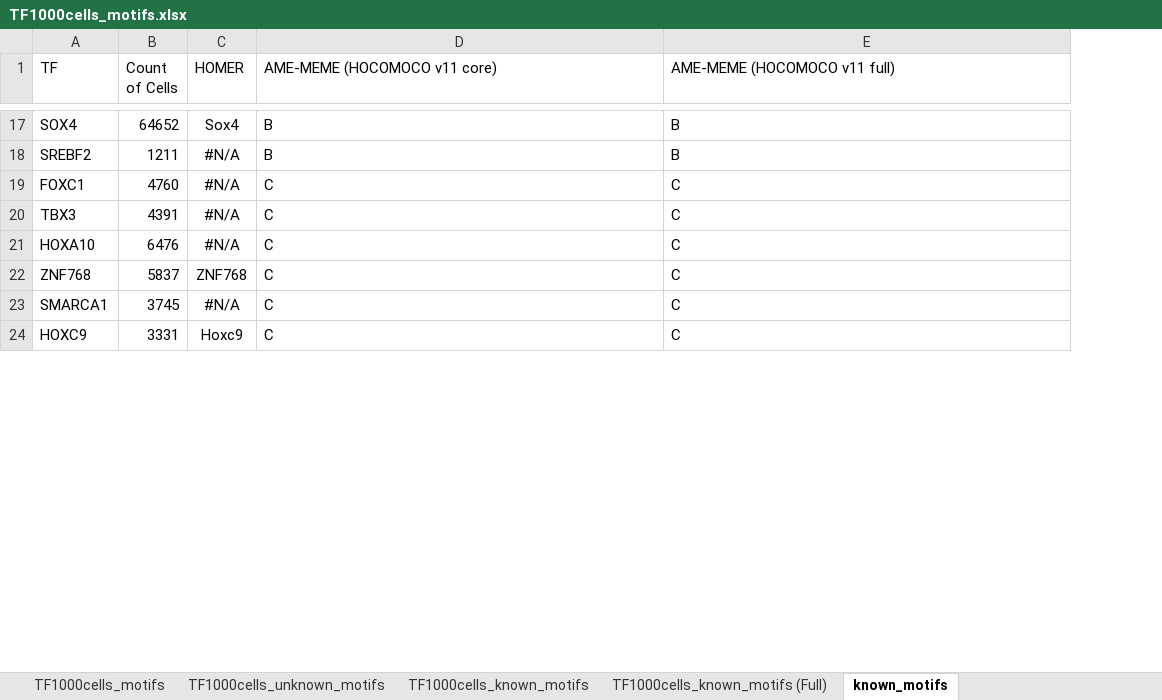
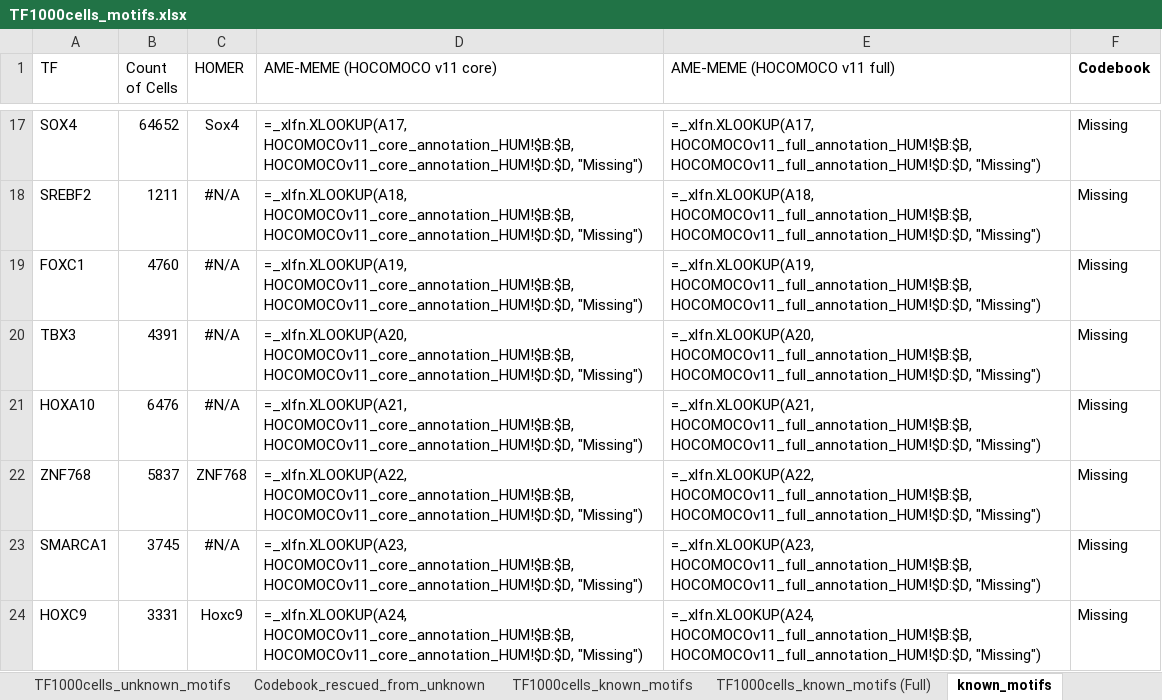
Before and after one commit to Gimmick12-DYY/XuLab-Computations, an Excel workbook: motif_analysis/TF1000cells_motifs.xlsx, sheet known_motifs, drawn as a sheet; only a part is shown, gaps mark what is left out; values as stored, in another font and other column widths than the file's, no borders; formulas without a stored value are shown as written; the diff covers the shown part only; the diff names each change by its address in the sheet, - before the commit and + after, or states it on an @@ line.

Commit message:
Change- known motifs updated based on Codebook (11 unknowns -> knowns)

```diff
--- a/motif_analysis/TF1000cells_motifs.xlsx (sheet known_motifs)
+++ b/motif_analysis/TF1000cells_motifs.xlsx (sheet known_motifs)
+sheet tab: Codebook_rescued_from_unknown
+column F (Codebook), rows 17-24: all Missing
-D17 (AME-MEME (HOCOMOCO v11 core)): B
+D17 (AME-MEME (HOCOMOCO v11 core)): =_xlfn.XLOOKUP(A17, HOCOMOCOv11_core_annotation_HUM!$B:$B, HOCOMOCOv11_core_annotation_HUM!$D:$D, "Missing")
-E17 (AME-MEME (HOCOMOCO v11 full)): B
+E17 (AME-MEME (HOCOMOCO v11 full)): =_xlfn.XLOOKUP(A17, HOCOMOCOv11_full_annotation_HUM!$B:$B, HOCOMOCOv11_full_annotation_HUM!$D:$D, "Missing")
-D18 (AME-MEME (HOCOMOCO v11 core)): B
+D18 (AME-MEME (HOCOMOCO v11 core)): =_xlfn.XLOOKUP(A18, HOCOMOCOv11_core_annotation_HUM!$B:$B, HOCOMOCOv11_core_annotation_HUM!$D:$D, "Missing")
-E18 (AME-MEME (HOCOMOCO v11 full)): B
+E18 (AME-MEME (HOCOMOCO v11 full)): =_xlfn.XLOOKUP(A18, HOCOMOCOv11_full_annotation_HUM!$B:$B, HOCOMOCOv11_full_annotation_HUM!$D:$D, "Missing")
-D19 (AME-MEME (HOCOMOCO v11 core)): C
+D19 (AME-MEME (HOCOMOCO v11 core)): =_xlfn.XLOOKUP(A19, HOCOMOCOv11_core_annotation_HUM!$B:$B, HOCOMOCOv11_core_annotation_HUM!$D:$D, "Missing")
-E19 (AME-MEME (HOCOMOCO v11 full)): C
+E19 (AME-MEME (HOCOMOCO v11 full)): =_xlfn.XLOOKUP(A19, HOCOMOCOv11_full_annotation_HUM!$B:$B, HOCOMOCOv11_full_annotation_HUM!$D:$D, "Missing")
-D20 (AME-MEME (HOCOMOCO v11 core)): C
+D20 (AME-MEME (HOCOMOCO v11 core)): =_xlfn.XLOOKUP(A20, HOCOMOCOv11_core_annotation_HUM!$B:$B, HOCOMOCOv11_core_annotation_HUM!$D:$D, "Missing")
-E20 (AME-MEME (HOCOMOCO v11 full)): C
+E20 (AME-MEME (HOCOMOCO v11 full)): =_xlfn.XLOOKUP(A20, HOCOMOCOv11_full_annotation_HUM!$B:$B, HOCOMOCOv11_full_annotation_HUM!$D:$D, "Missing")
-D21 (AME-MEME (HOCOMOCO v11 core)): C
+D21 (AME-MEME (HOCOMOCO v11 core)): =_xlfn.XLOOKUP(A21, HOCOMOCOv11_core_annotation_HUM!$B:$B, HOCOMOCOv11_core_annotation_HUM!$D:$D, "Missing")
-E21 (AME-MEME (HOCOMOCO v11 full)): C
+E21 (AME-MEME (HOCOMOCO v11 full)): =_xlfn.XLOOKUP(A21, HOCOMOCOv11_full_annotation_HUM!$B:$B, HOCOMOCOv11_full_annotation_HUM!$D:$D, "Missing")
-D22 (AME-MEME (HOCOMOCO v11 core)): C
+D22 (AME-MEME (HOCOMOCO v11 core)): =_xlfn.XLOOKUP(A22, HOCOMOCOv11_core_annotation_HUM!$B:$B, HOCOMOCOv11_core_annotation_HUM!$D:$D, "Missing")
-E22 (AME-MEME (HOCOMOCO v11 full)): C
+E22 (AME-MEME (HOCOMOCO v11 full)): =_xlfn.XLOOKUP(A22, HOCOMOCOv11_full_annotation_HUM!$B:$B, HOCOMOCOv11_full_annotation_HUM!$D:$D, "Missing")
-D23 (AME-MEME (HOCOMOCO v11 core)): C
+D23 (AME-MEME (HOCOMOCO v11 core)): =_xlfn.XLOOKUP(A23, HOCOMOCOv11_core_annotation_HUM!$B:$B, HOCOMOCOv11_core_annotation_HUM!$D:$D, "Missing")
-E23 (AME-MEME (HOCOMOCO v11 full)): C
+E23 (AME-MEME (HOCOMOCO v11 full)): =_xlfn.XLOOKUP(A23, HOCOMOCOv11_full_annotation_HUM!$B:$B, HOCOMOCOv11_full_annotation_HUM!$D:$D, "Missing")
-D24 (AME-MEME (HOCOMOCO v11 core)): C
+D24 (AME-MEME (HOCOMOCO v11 core)): =_xlfn.XLOOKUP(A24, HOCOMOCOv11_core_annotation_HUM!$B:$B, HOCOMOCOv11_core_annotation_HUM!$D:$D, "Missing")
-E24 (AME-MEME (HOCOMOCO v11 full)): C
+E24 (AME-MEME (HOCOMOCO v11 full)): =_xlfn.XLOOKUP(A24, HOCOMOCOv11_full_annotation_HUM!$B:$B, HOCOMOCOv11_full_annotation_HUM!$D:$D, "Missing")
```
Also changed, not shown: 142 edited cells elsewhere in this sheet, sheet TF1000cells_unknown_motifs, sheet TF1000cells_known_motifs (Full), sheet TF1000cells_known_motifs, sheet TF1000cells_motifs, 4 other files.
